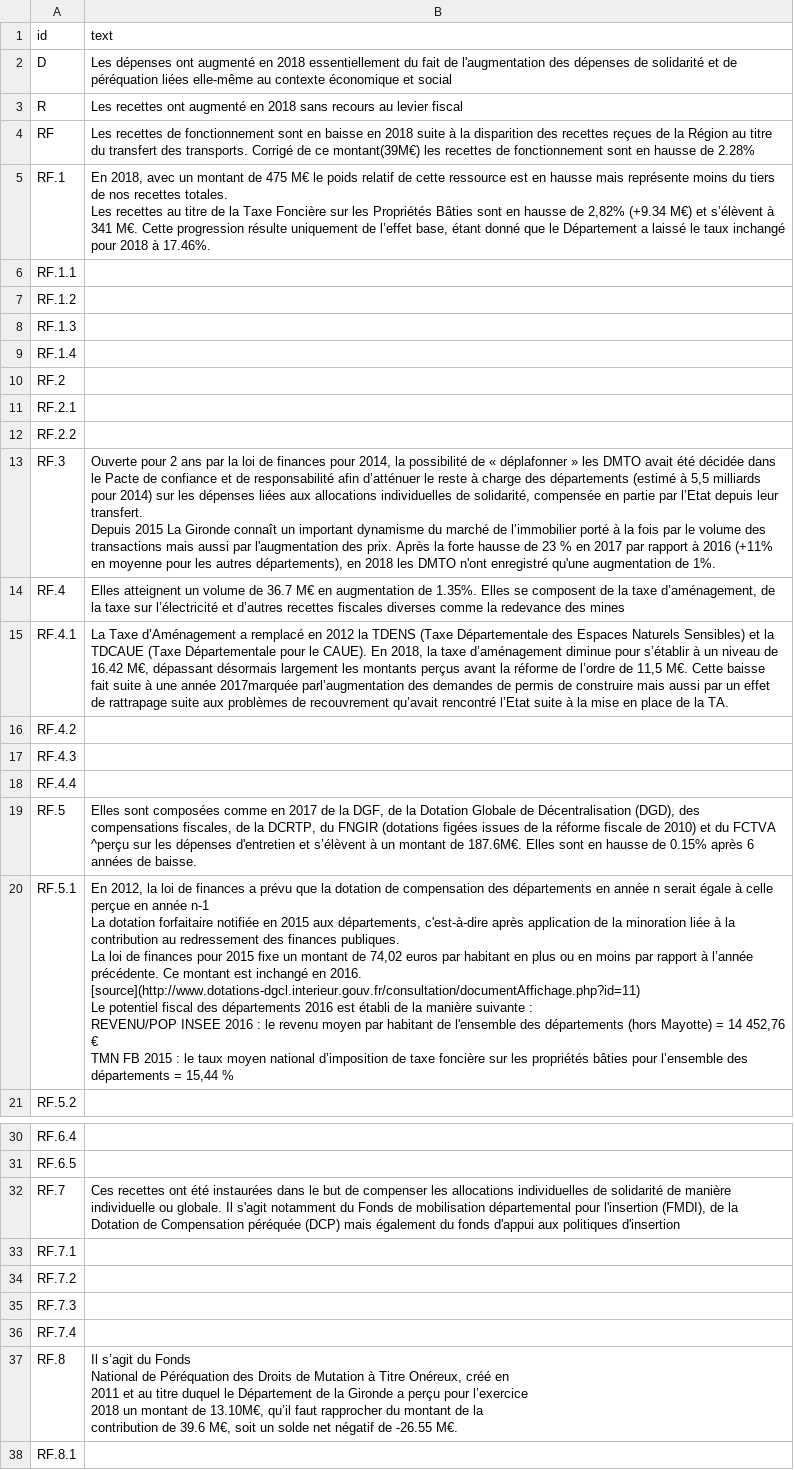
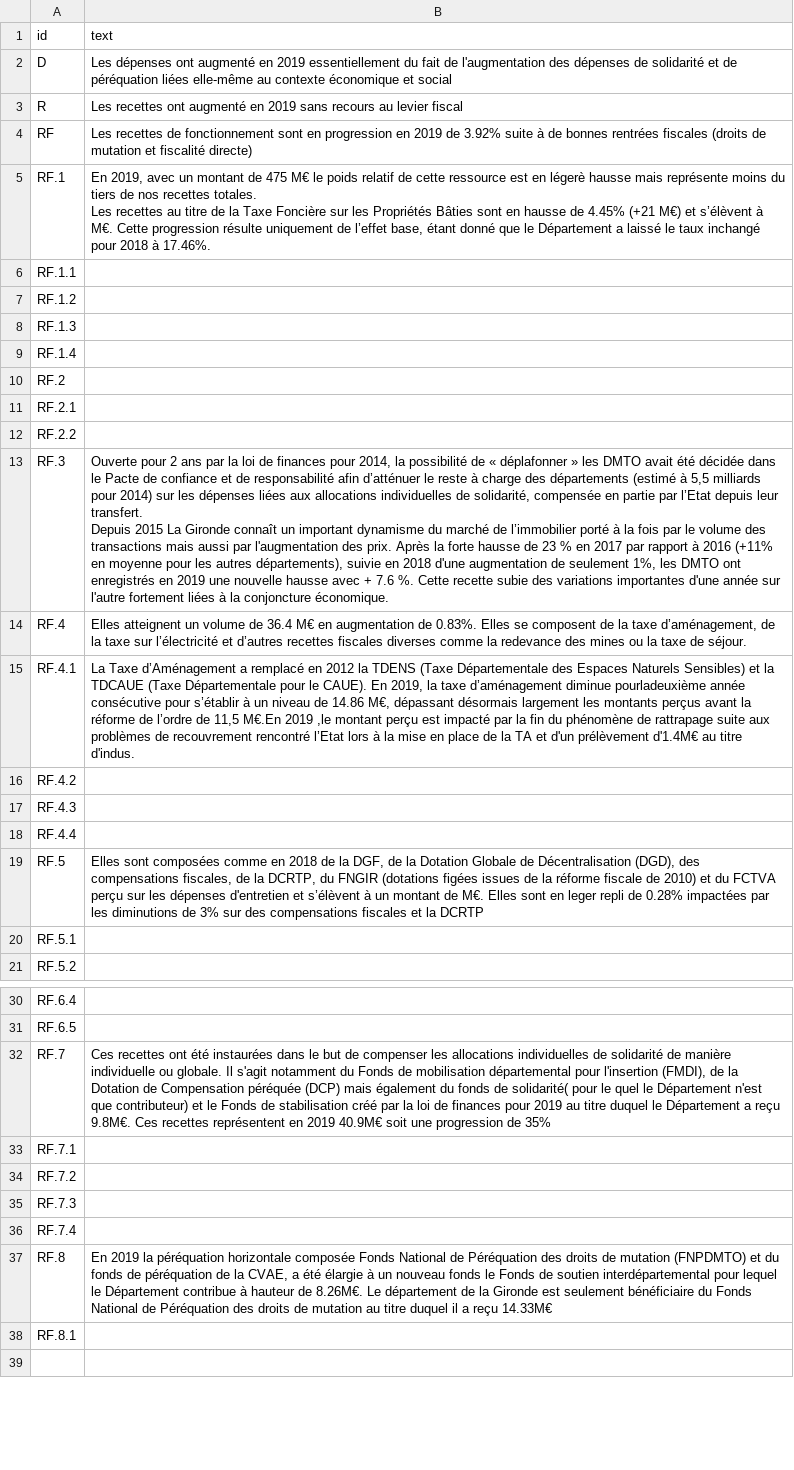
Before and after one commit to datalocale/dataviz-finances-gironde, a CSV file: data/texts/aggregated-temporal.csv, drawn as a sheet; only a part is shown, gaps mark what is left out; the shorter side is filled out with more unchanged rows; ↵ is a line break in a cell; the diff covers the shown part only; the diff names each change by its address in the sheet, - before the commit and + after, or states it on an @@ line.

```diff
--- a/data/texts/aggregated-temporal.csv
+++ b/data/texts/aggregated-temporal.csv
-B2 (text): …augmenté en 2018 essentiellement du…
+B2 (text): …augmenté en 2019 essentiellement du…
-B3 (text): …augmenté en 2018 sans recours…
+B3 (text): …augmenté en 2019 sans recours…
-B4 (text): …sont en baisse en 2018 suite à la disparition des recettes reçues de la Région au titre du transfert des transports. Corrigé de ce montant(39M€) les recettes de fonctionnement sont en hausse de 2.28%
+B4 (text): …sont en progression en 2019 de 3.92% suite à de bonnes rentrées fiscales (droits de mutation et fiscalité directe)
-B5 (text): En 2018, avec un montant de 475 M€ le poids relatif de cette ressource est en hausse mais représente moins du tiers de nos recettes totales. ↵ Les recettes au titre de la Taxe Foncière sur les Propriétés Bâties sont en hausse de 2,82% (+9.34 M€) et s’élèvent à 341 M€. Cette…
+B5 (text): En 2019, avec un montant de 475 M€ le poids relatif de cette ressource est en légerè hausse mais représente moins du tiers de nos recettes totales. ↵ Les recettes au titre de la Taxe Foncière sur les Propriétés Bâties sont en hausse de 4.45% (+21 M€) et s’élèvent à M€. Cette…
-B13 (text): …autres départements), en 2018 les DMTO n'ont enregistré qu'une augmentation de 1%.
+B13 (text): …autres départements), suivie en 2018 d'une augmentation de seulement 1%, les DMTO ont enregistrés en 2019 une nouvelle hausse avec + 7.6 %. Cette recette subie des variations importantes d'une année sur l'autre fortement liées à la conjoncture économique.
-B14 (text): …volume de 36.7 M€ en augmentation de 1.35%. Elles se composent de la taxe d’aménagement, de la taxe sur l’électricité et d’autres recettes fiscales diverses comme la redevance des mines
+B14 (text): …volume de 36.4 M€ en augmentation de 0.83%. Elles se composent de la taxe d’aménagement, de la taxe sur l’électricité et d’autres recettes fiscales diverses comme la redevance des mines ou la taxe de séjour.
-B15 (text): …CAUE). En 2018, la taxe d’aménagement diminue pour s’établir à un niveau de 16.42 M€, dépassant désormais largement les montants perçus avant la réforme de l’ordre de 11,5 M€. Cette baisse fait suite à une année 2017marquée parl’augmentation des demandes de permis de construire mais aussi par un effet de rattrapage suite aux problèmes de recouvrement qu’avait rencontré l’Etat suite à la mise en place de la TA.
+B15 (text): …CAUE). En 2019, la taxe d’aménagement diminue pourladeuxième année consécutive pour s’établir à un niveau de 14.86 M€, dépassant désormais largement les montants perçus avant la réforme de l’ordre de 11,5 M€.En 2019 ,le montant perçu est impacté par la fin du phénomène de rattrapage suite aux problèmes de recouvrement rencontré l’Etat lors à la mise en place de la TA et d'un prélèvement d'1.4M€ au titre d'indus.
-B19 (text): …comme en 2017 de la DGF, de la Dotation Globale de Décentralisation (DGD), des compensations fiscales, de la DCRTP, du FNGIR (dotations figées issues de la réforme fiscale de 2010) et du FCTVA ^perçu sur les dépenses d'entretien et s’élèvent à un montant de 187.6M€. Elles sont en hausse de 0.15% après 6 années de baisse.
+B19 (text): …comme en 2018 de la DGF, de la Dotation Globale de Décentralisation (DGD), des compensations fiscales, de la DCRTP, du FNGIR (dotations figées issues de la réforme fiscale de 2010) et du FCTVA perçu sur les dépenses d'entretien et s’élèvent à un montant de M€. Elles sont en leger repli de 0.28% impactées par les diminutions de 3% sur des compensations fiscales et la DCRTP
-B20 (text): En 2012, la loi de finances a prévu que la dotation de compensation des départements en année n serait égale à celle perçue en année n-1 ↵ La dotation forfaitaire notifiée en 2015 aux départements, c'est-à-dire après application de la minoration liée à la contribution au redressement des finances publiques. ↵ La loi de finances pour 2015 fixe un montant de 74,02 euros par habitant en plus ou en moins par rapport à l’année précédente. Ce montant est inchangé en 2016. [source](http://www.dotations-dgcl.interieur.gouv.fr/consultation/documentAffichage.php?id=11) ↵ Le potentiel fiscal des départements 2016 est établi de la manière suivante : ↵ REVENU/POP INSEE 2016 : le revenu moyen par habitant de l'ensemble des départements (hors Mayotte) = 14 452,76 € ↵ TMN FB 2015 : le taux moyen national d’imposition de taxe foncière sur les propriétés bâties pour l’ensemble des départements = 15,44 %
+B20 (text): (empty)
-B32 (text): …du fonds d'appui aux politiques d'insertion
+B32 (text): …du fonds de solidarité( pour le quel le Département n'est que contributeur) et le Fonds de stabilisation créé par la loi de finances pour 2019 au titre duquel le Département a reçu 9.8M€. Ces recettes représentent en 2019 40.9M€ soit une progression de 35%
-B37 (text): Il s’agit du Fonds ↵ National de Péréquation des Droits de Mutation à Titre Onéreux, créé en ↵ 2011 et au titre duquel le Département de la Gironde a perçu pour l’exercice ↵ 2018 un montant de 13.10M€, qu’il faut rapprocher du montant de la ↵ contribution de 39.6 M€, soit un solde net négatif de -26.55 M€.
+B37 (text): En 2019 la péréquation horizontale composée Fonds National de Péréquation des droits de mutation (FNPDMTO) et du fonds de péréquation de la CVAE, a été élargie à un nouveau fonds le Fonds de soutien interdépartemental pour lequel le Département contribue à hauteur de 8.26M€. Le département de la Gironde est seulement bénéficiaire du Fonds National de Péréquation des droits de mutation au titre duquel il a reçu 14.33M€
```
Also changed, not shown: 1 edited cell elsewhere in this file, data/texts/aggregated-atemporal.csv, 1 other file.
